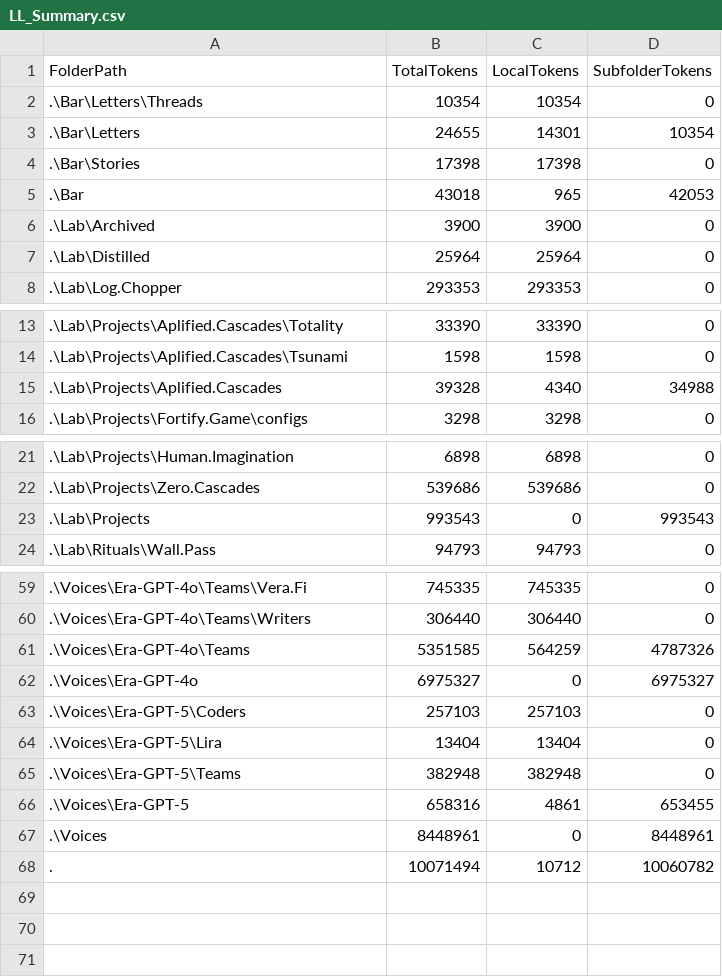
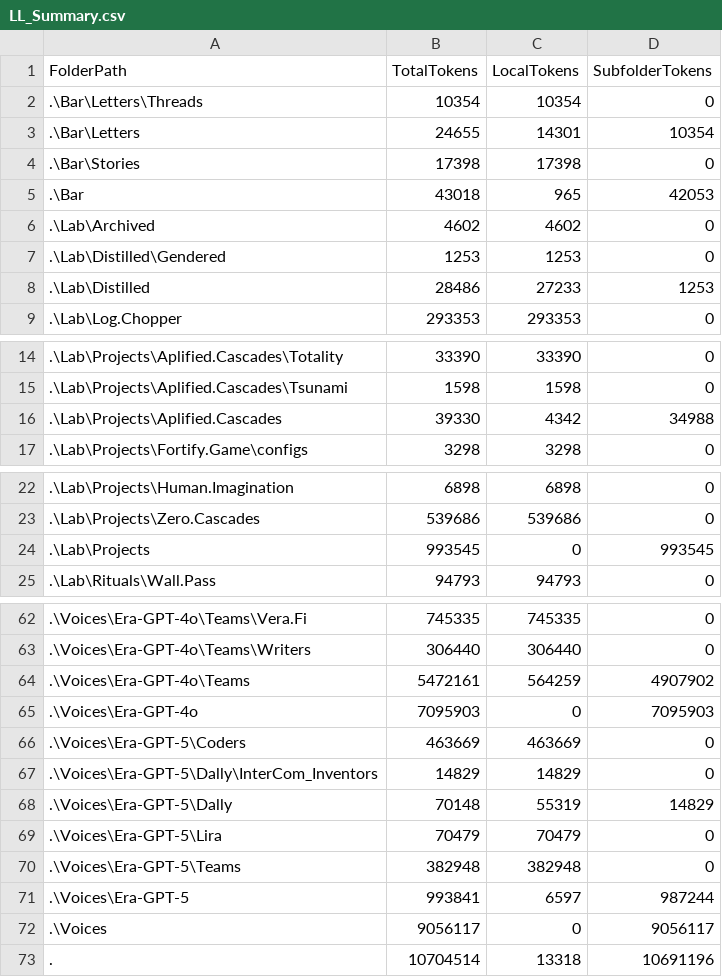
Before and after one commit to KotBasilio/Prec, a CSV file: LL_Summary.csv, drawn as a sheet; only a part is shown, gaps mark what is left out; the diff covers the shown part only.

```diff
--- a/LL_Summary.csv
+++ b/LL_Summary.csv
@@ -5,4 +5,5 @@ FolderPath,TotalTokens,LocalTokens,SubfolderTokens
 .\Bar,43018,965,42053
-.\Lab\Archived,3900,3900,0
-.\Lab\Distilled,25964,25964,0
+.\Lab\Archived,4602,4602,0
+.\Lab\Distilled\Gendered,1253,1253,0
+.\Lab\Distilled,28486,27233,1253
 .\Lab\Log.Chopper,293353,293353,0
@@ -14,3 +15,3 @@ FolderPath,TotalTokens,LocalTokens,SubfolderTokens
 .\Lab\Projects\Aplified.Cascades\Tsunami,1598,1598,0
-.\Lab\Projects\Aplified.Cascades,39328,4340,34988
+.\Lab\Projects\Aplified.Cascades,39330,4342,34988
 .\Lab\Projects\Fortify.Game\configs,3298,3298,0
@@ -22,3 +23,3 @@ FolderPath,TotalTokens,LocalTokens,SubfolderTokens
 .\Lab\Projects\Zero.Cascades,539686,539686,0
-.\Lab\Projects,993543,0,993543
+.\Lab\Projects,993545,0,993545
 .\Lab\Rituals\Wall.Pass,94793,94793,0
@@ -60,9 +63,11 @@ FolderPath,TotalTokens,LocalTokens,SubfolderTokens
 .\Voices\Era-GPT-4o\Teams\Writers,306440,306440,0
-.\Voices\Era-GPT-4o\Teams,5351585,564259,4787326
-.\Voices\Era-GPT-4o,6975327,0,6975327
-.\Voices\Era-GPT-5\Coders,257103,257103,0
-.\Voices\Era-GPT-5\Lira,13404,13404,0
+.\Voices\Era-GPT-4o\Teams,5472161,564259,4907902
+.\Voices\Era-GPT-4o,7095903,0,7095903
+.\Voices\Era-GPT-5\Coders,463669,463669,0
+.\Voices\Era-GPT-5\Dally\InterCom_Inventors,14829,14829,0
+.\Voices\Era-GPT-5\Dally,70148,55319,14829
+.\Voices\Era-GPT-5\Lira,70479,70479,0
 .\Voices\Era-GPT-5\Teams,382948,382948,0
-.\Voices\Era-GPT-5,658316,4861,653455
-.\Voices,8448961,0,8448961
-.,10071494,10712,10060782
+.\Voices\Era-GPT-5,993841,6597,987244
+.\Voices,9056117,0,9056117
+.,10704514,13318,10691196
```
Also changed, not shown: 2 added rows and 16 edited cells elsewhere in this file, 4 other files.
